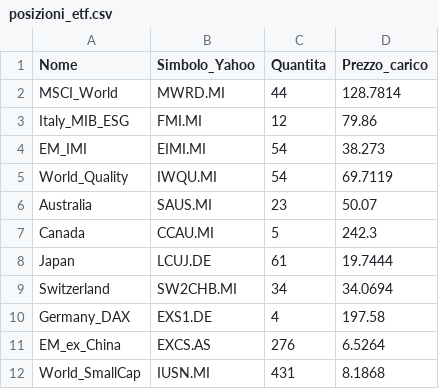
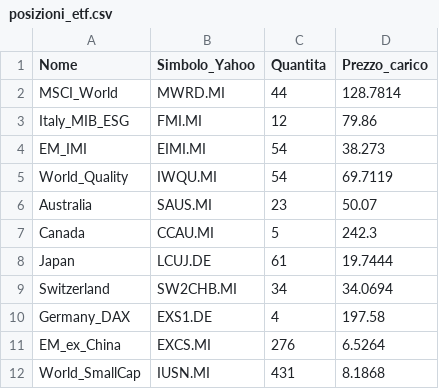
Before and after one commit to infozero1/etf-tracker, a CSV file: posizioni_etf.csv, drawn as a sheet.

Commit message:
Update ticker for EM_ex_China from EXCS.AS to EXCS.MI

```diff
--- a/posizioni_etf.csv
+++ b/posizioni_etf.csv
@@ -10,3 +10,3 @@ Switzerland,SW2CHB.MI,34,34.0694
 Germany_DAX,EXS1.DE,4,197.58
-EM_ex_China,EXCS.AS,276,6.5264
+EM_ex_China,EXCS.MI,276,6.5264
 World_SmallCap,IUSN.MI,431,8.1868
```
